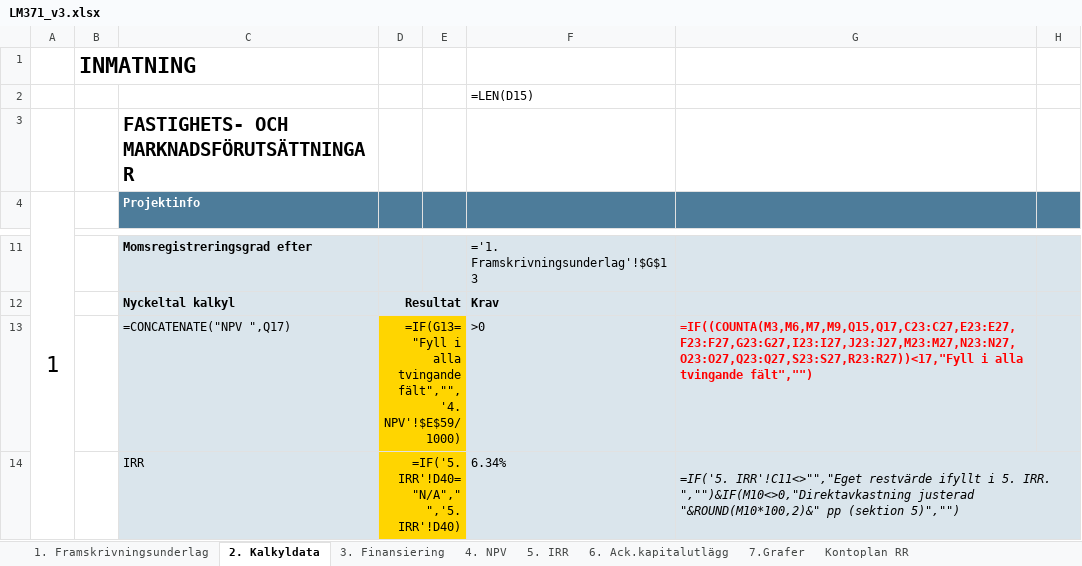
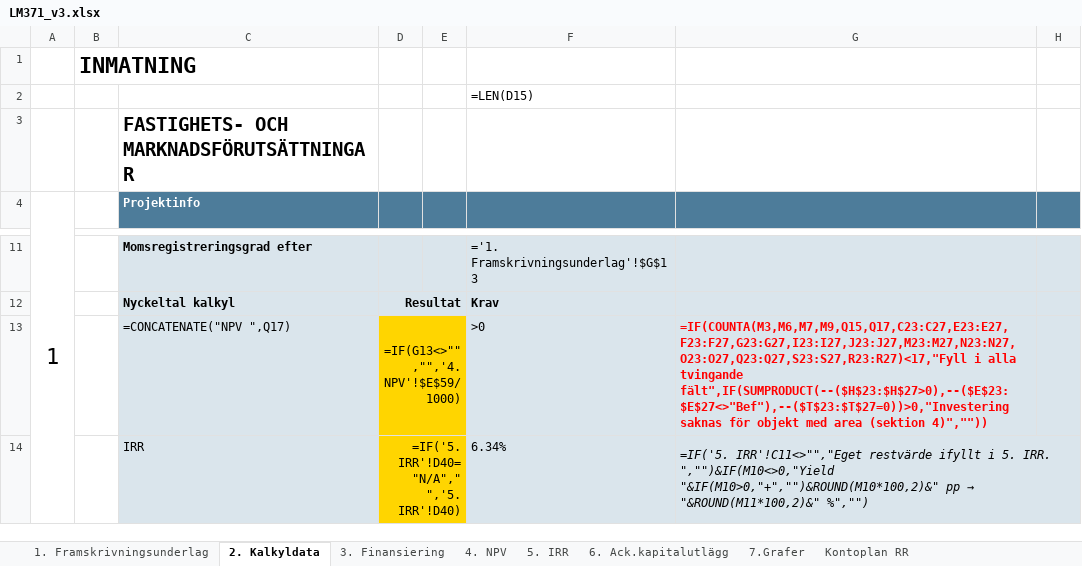
Before and after one commit to jockemedw/investeringskalkyl, an Excel workbook: build/lm371/LM371_v3.xlsx, sheet 2. Kalkyldata, drawn as a sheet; only a part is shown, gaps mark what is left out; values as stored, in another font and other column widths than the file's, no borders; formulas are shown in place of their values; conditional formats not drawn; the diff covers the shown part only; the diff names each change by its address in the sheet, - before the commit and + after, or states it on an @@ line.

```diff
--- a/build/lm371/LM371_v3.xlsx (sheet 2. Kalkyldata)
+++ b/build/lm371/LM371_v3.xlsx (sheet 2. Kalkyldata)
-D13: =IF(G13="Fyll i alla tvingande fält","",'4. NPV'!$E$59/1000)
+D13: =IF(G13<>"","",'4. NPV'!$E$59/1000)
-G13: =IF((COUNTA(M3,M6,M7,M9,Q15,Q17,C23:C27,E23:E27,F23:F27,G23:G27,I23:I27,J23:J27,M23:M27,N23:N27,O23:O27,Q23:Q27,S23:S27,R23:R27))<17,"Fyll i alla tvingande fält","")
+G13: =IF(COUNTA(M3,M6,M7,M9,Q15,Q17,C23:C27,E23:E27,F23:F27,G23:G27,I23:I27,J23:J27,M23:M27,N23:N27,O23:O27,Q23:Q27,S23:S27,R23:R27)<17,"Fyll i alla tvingande fält",IF(SUMPRODUCT(--($H$23:$H$27>0),--($E$23:$E$27<>"Bef"),--($T$23:$T$27=0))>0,"Investering saknas för objekt med area (sektion 4)",""))
@@ G14: …5. IRR. ","")&IF(M10<>0,"Direktavkastning justerad "&ROUND(M10*100,2)&" pp (sektion 5)","") → …5. IRR. ","")&IF(M10<>0,"Yield "&IF(M10>0,"+","")&ROUND(M10*100,2)&" pp → "&ROUND(M11*100,2)&" %","") @@
```
Also changed, not shown: 1 edited cell elsewhere in this sheet, 3 other files.
